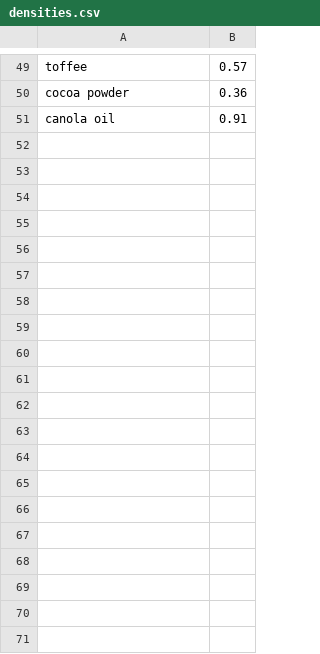
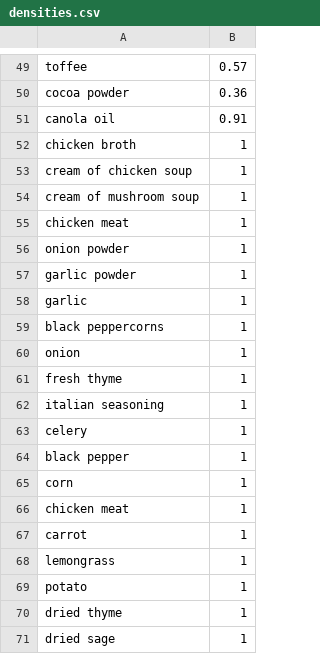
Before and after one commit to kiti15237/median_meal, a CSV file: densities.csv, drawn as a sheet; only a part is shown, gaps mark what is left out; the diff covers the shown part only.

```diff
--- a/densities.csv
+++ b/densities.csv
@@ -51 +51,21 @@ cocoa powder,0.36
 canola oil,0.91
+chicken broth,1
+cream of chicken soup,1
+cream of mushroom soup,1
+chicken meat,1
+onion powder,1
+garlic powder,1
+garlic,1
+black peppercorns,1
+onion,1
+fresh thyme,1
+italian seasoning,1
+celery,1
+black pepper,1
+corn,1
+chicken meat,1
+carrot,1
+lemongrass,1
+potato,1
+dried thyme,1
+dried sage,1
```
Also changed, not shown: 28 added rows elsewhere in this file, average_oatmeal_cookies.csv, 4 other files.
